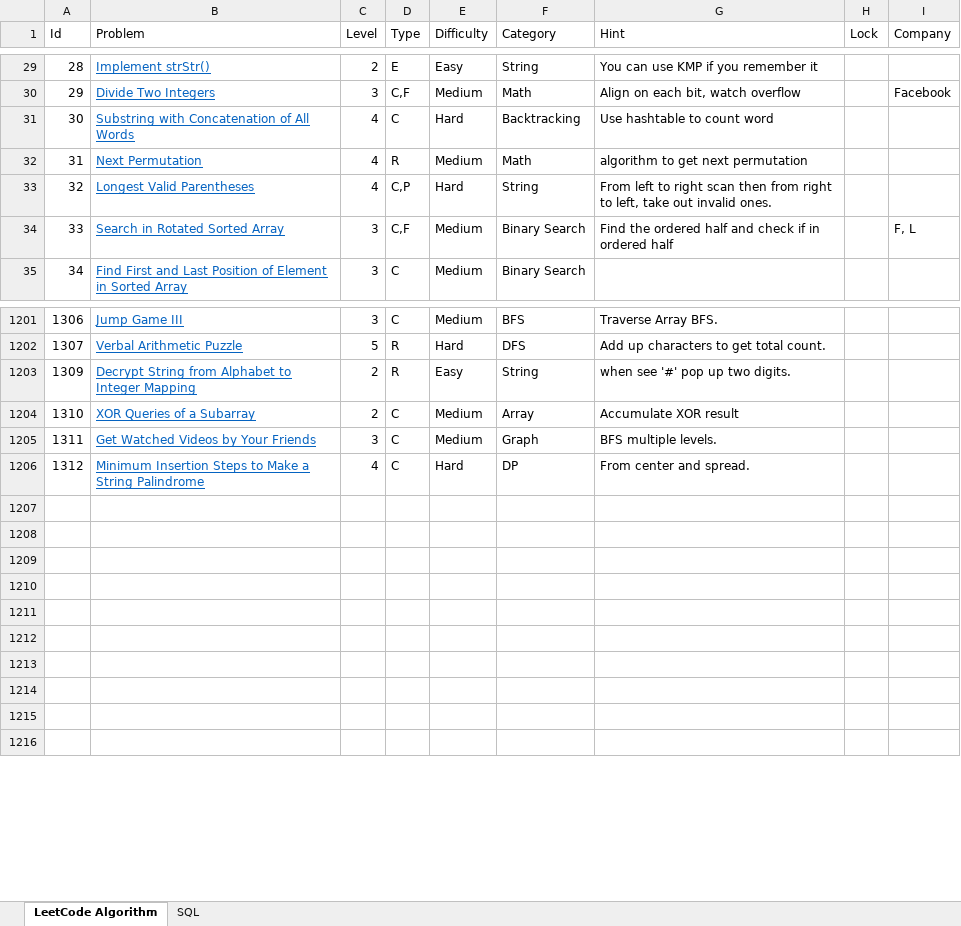
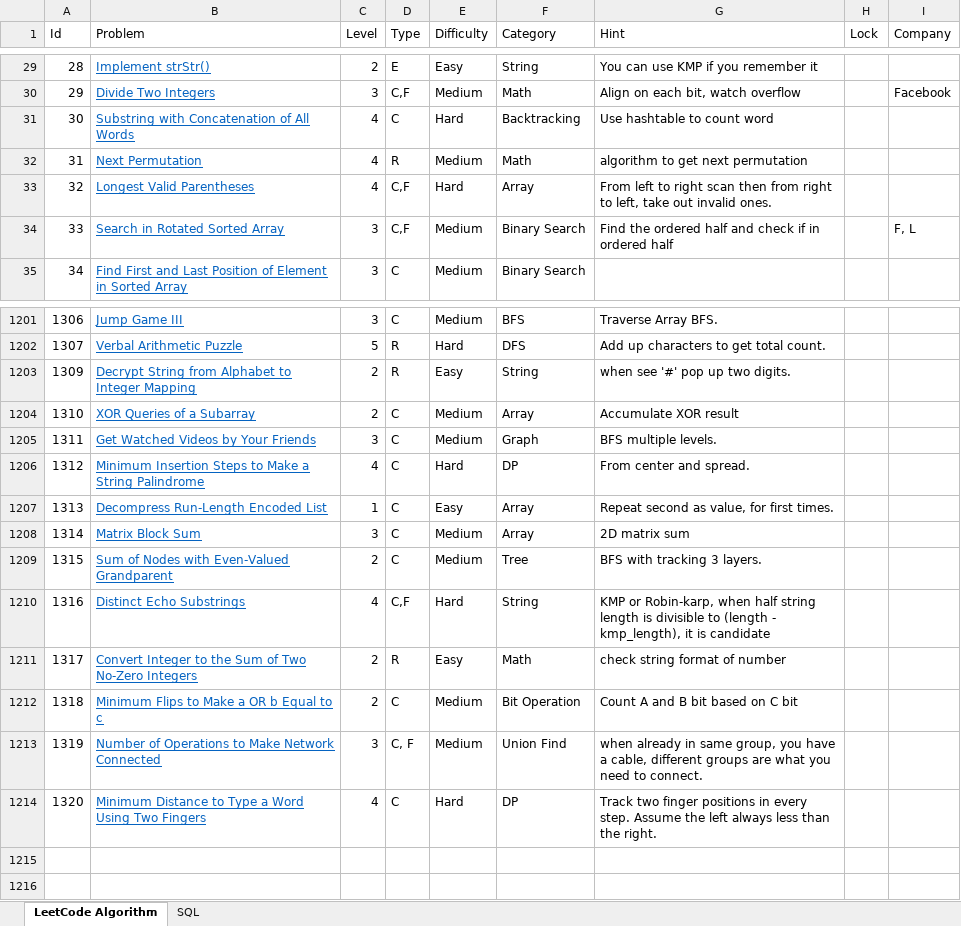
Before and after one commit to huanminwu/LeetCode, an Excel workbook: LeetCode.xlsx, sheet LeetCode Algorithm, drawn as a sheet; only a part is shown, gaps mark what is left out; values as stored, in another font and other column widths than the file's, no borders; charts and pictures not drawn; the diff names each change by its address in the sheet, - before the commit and + after, or states it on an @@ line.

Commit message:
check in weekly contest

```diff
--- a/LeetCode.xlsx (sheet LeetCode Algorithm)
+++ b/LeetCode.xlsx (sheet LeetCode Algorithm)
-D33 (Type): C,P
+D33 (Type): C,F
-F33 (Category): String
+F33 (Category): Array
-row 1207: (empty)
+row 1207: 1313 | Decompress Run-Length Encoded List | 1 | C | Easy | Array | Repeat second as value, for first times.
-row 1208: (empty)
+row 1208: 1314 | Matrix Block Sum | 3 | C | Medium | Array | 2D matrix sum
-row 1209: (empty)
+row 1209: 1315 | Sum of Nodes with Even-Valued Grandparent | 2 | C | Medium | Tree | BFS with tracking 3 layers.
-row 1210: (empty)
+row 1210: 1316 | Distinct Echo Substrings | 4 | C,F | Hard | String | KMP or Robin-karp, when half string length is divisible to (length - kmp_length), it is candidate
-row 1211: (empty)
+row 1211: 1317 | Convert Integer to the Sum of Two No-Zero Integers | 2 | R | Easy | Math | check string format of number
-row 1212: (empty)
+row 1212: 1318 | Minimum Flips to Make a OR b Equal to c | 2 | C | Medium | Bit Operation | Count A and B bit based on C bit
-row 1213: (empty)
+row 1213: 1319 | Number of Operations to Make Network Connected | 3 | C, F | Medium | Union Find | when already in same group, you have a cable, different groups are what you need to connect.
-row 1214: (empty)
+row 1214: 1320 | Minimum Distance to Type a Word Using Two Fingers | 4 | C | Hard | DP | Track two finger positions in every step. Assume the left always less than the right.
```
Also changed, not shown: 29 other files.
